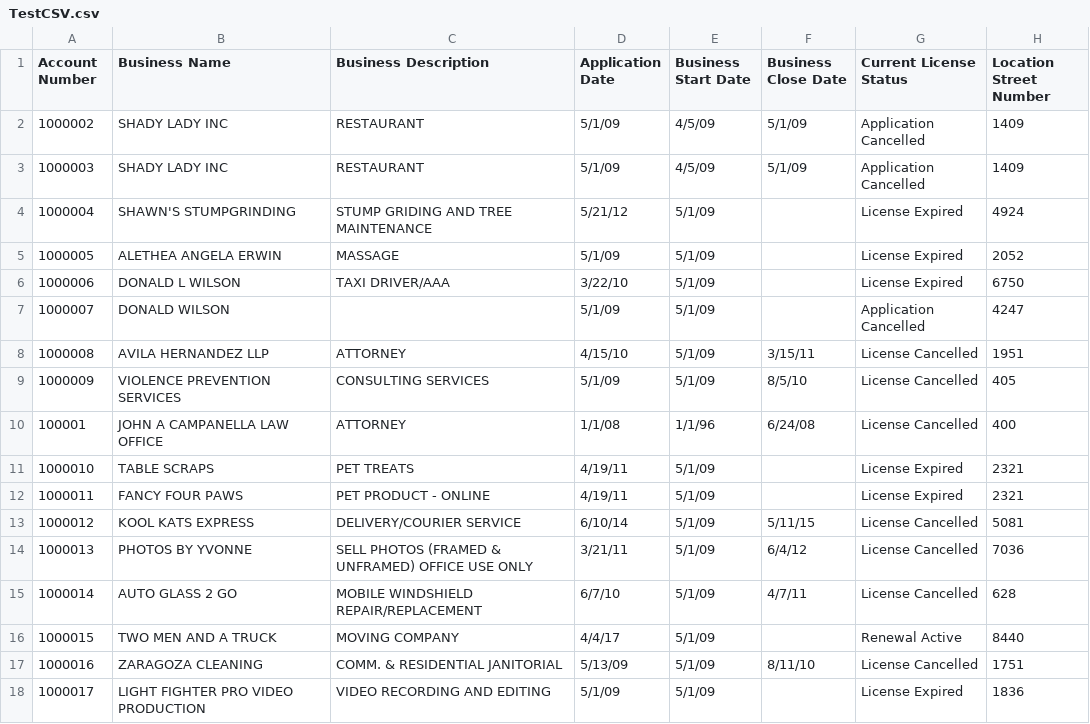
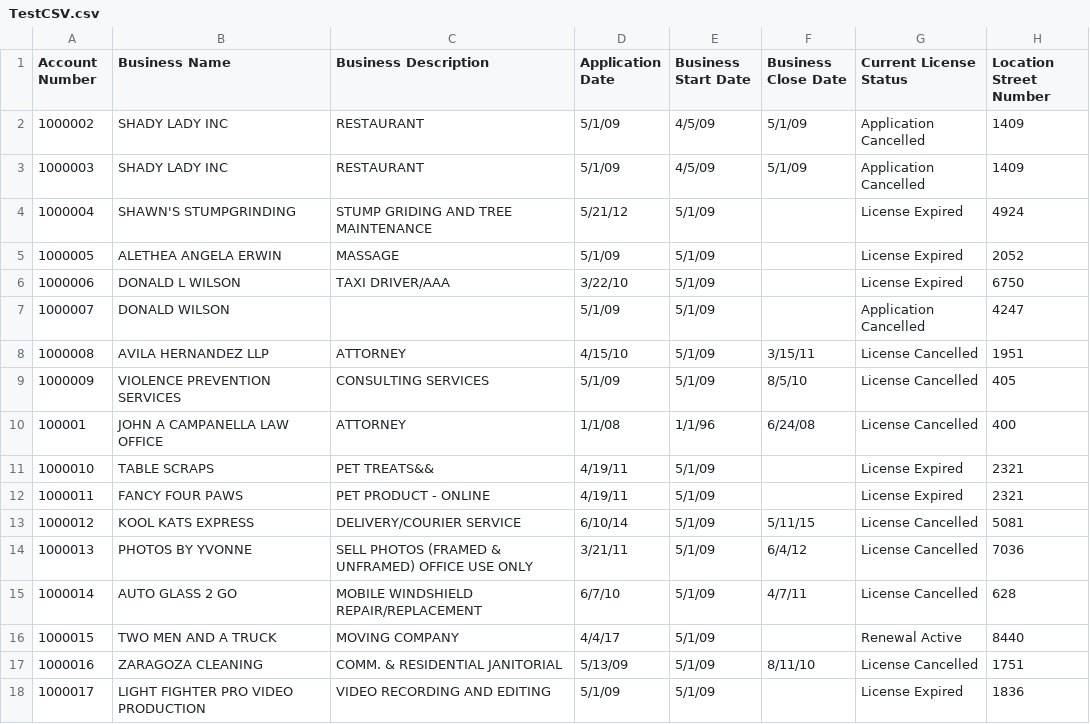
Before and after one commit to maddz131/SacBusinesses, a CSV file: TestCSV.csv, drawn as a sheet; only a part is shown; the diff names each change by its address in the sheet, - before the commit and + after, or states it on an @@ line.

```diff
--- a/TestCSV.csv
+++ b/TestCSV.csv
-C11 (Business Description): PET TREATS
+C11 (Business Description): PET TREATS&&
```
Also changed, not shown: output.csv, 4 other files.
